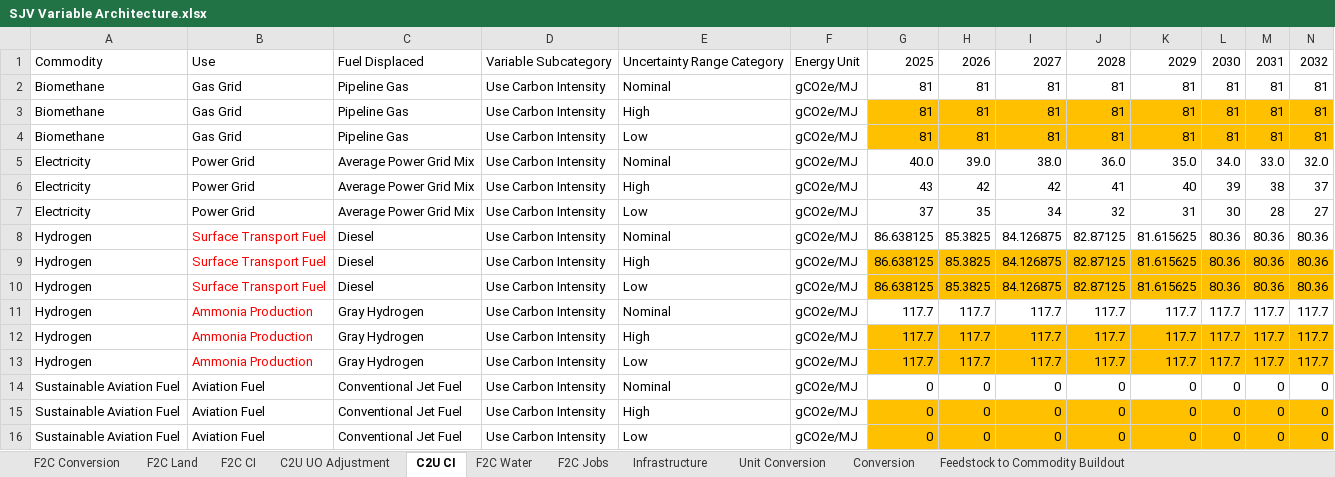
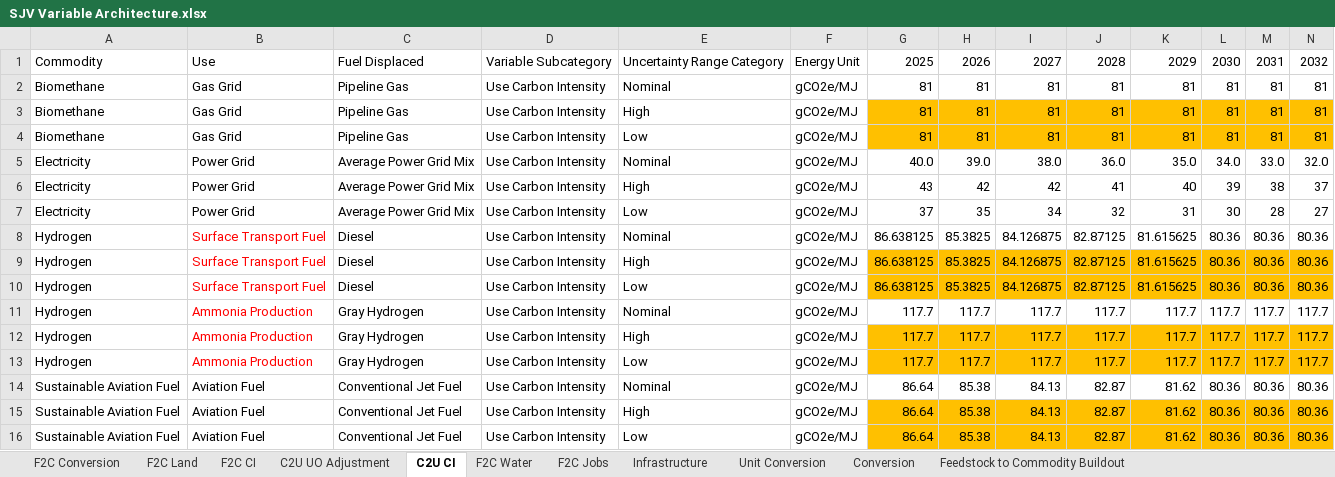
Before and after one commit to jarojasag/SJV, an Excel workbook: SJV Variable Architecture.xlsx, sheet C2U CI, drawn as a sheet; only a part is shown; values as stored, in another font and other column widths than the file's, no borders; removed rows and columns are numbered as before the commit, all else as after; rows hold the shown columns only; the diff names each change by its address in the sheet, - before the commit and + after, or states it on an @@ line.

```diff
--- a/SJV Variable Architecture.xlsx (sheet C2U CI)
+++ b/SJV Variable Architecture.xlsx (sheet C2U CI)
-row 14: Sustainable Aviation Fuel | Aviation Fuel | Conventional Jet Fuel | Use Carbon Intensity | Nominal | gCO2e/MJ | 0 | 0 | 0 | 0 | 0 | 0 | 0 | 0
-row 15: Sustainable Aviation Fuel | Aviation Fuel | Conventional Jet Fuel | Use Carbon Intensity | High | gCO2e/MJ | 0 | 0 | 0 | 0 | 0 | 0 | 0 | 0
-row 16: Sustainable Aviation Fuel | Aviation Fuel | Conventional Jet Fuel | Use Carbon Intensity | Low | gCO2e/MJ | 0 | 0 | 0 | 0 | 0 | 0 | 0 | 0
+row 14: Sustainable Aviation Fuel | Aviation Fuel | Conventional Jet Fuel | Use Carbon Intensity | Nominal | gCO2e/MJ | 86.64 | 85.38 | 84.13 | 82.87 | 81.62 | 80.36 | 80.36 | 80.36
+row 15: Sustainable Aviation Fuel | Aviation Fuel | Conventional Jet Fuel | Use Carbon Intensity | High | gCO2e/MJ | 86.64 | 85.38 | 84.13 | 82.87 | 81.62 | 80.36 | 80.36 | 80.36
+row 16: Sustainable Aviation Fuel | Aviation Fuel | Conventional Jet Fuel | Use Carbon Intensity | Low | gCO2e/MJ | 86.64 | 85.38 | 84.13 | 82.87 | 81.62 | 80.36 | 80.36 | 80.36
```
Also changed, not shown: sheet F2C CI.
